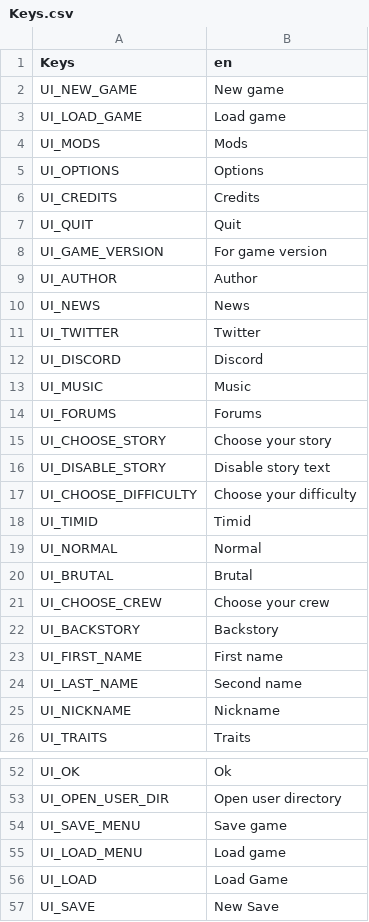
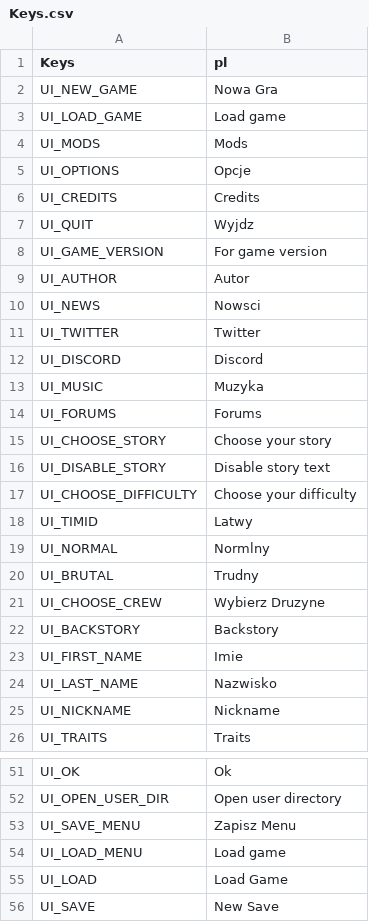
Before and after one commit to ProdunoGamesStudios/SpaceSlog-pl, a CSV file: Keys/Keys.csv, drawn as a sheet; only a part is shown, gaps mark what is left out; the diff covers the shown part only.

Commit message:
Updated Language

```diff
--- a/Keys/Keys.csv
+++ b/Keys/Keys.csv
@@ -1,14 +1,14 @@
-Keys,en
-UI_NEW_GAME,New game
+Keys,pl
+UI_NEW_GAME,Nowa Gra
 UI_LOAD_GAME,Load game
 UI_MODS,Mods
-UI_OPTIONS,Options
+UI_OPTIONS,Opcje
 UI_CREDITS,Credits
-UI_QUIT,Quit
+UI_QUIT,Wyjdz
 UI_GAME_VERSION,For game version
-UI_AUTHOR,Author
-UI_NEWS,News
+UI_AUTHOR,Autor
+UI_NEWS,Nowsci
 UI_TWITTER,Twitter
 UI_DISCORD,Discord
-UI_MUSIC,Music
+UI_MUSIC,Muzyka
 UI_FORUMS,Forums
@@ -17,9 +17,9 @@ UI_DISABLE_STORY,Disable story text
 UI_CHOOSE_DIFFICULTY,Choose your difficulty
-UI_TIMID,Timid
-UI_NORMAL,Normal
-UI_BRUTAL,Brutal
-UI_CHOOSE_CREW,Choose your crew
+UI_TIMID,Latwy
+UI_NORMAL,Normlny
+UI_BRUTAL,Trudny
+UI_CHOOSE_CREW,Wybierz Druzyne
 UI_BACKSTORY,Backstory
-UI_FIRST_NAME,First name
-UI_LAST_NAME,Second name
+UI_FIRST_NAME,Imie
+UI_LAST_NAME,Nazwisko
 UI_NICKNAME,Nickname
@@ -53,3 +52,3 @@ UI_OK,Ok
 UI_OPEN_USER_DIR,Open user directory
-UI_SAVE_MENU,Save game
+UI_SAVE_MENU,Zapisz Menu
 UI_LOAD_MENU,Load game
```
Also changed, not shown: 1 removed row and 3 edited cells elsewhere in this file.
